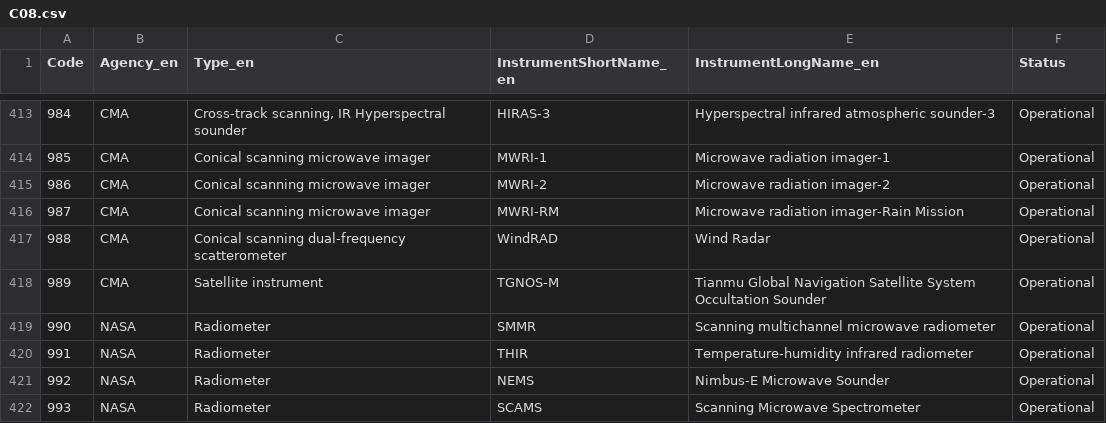
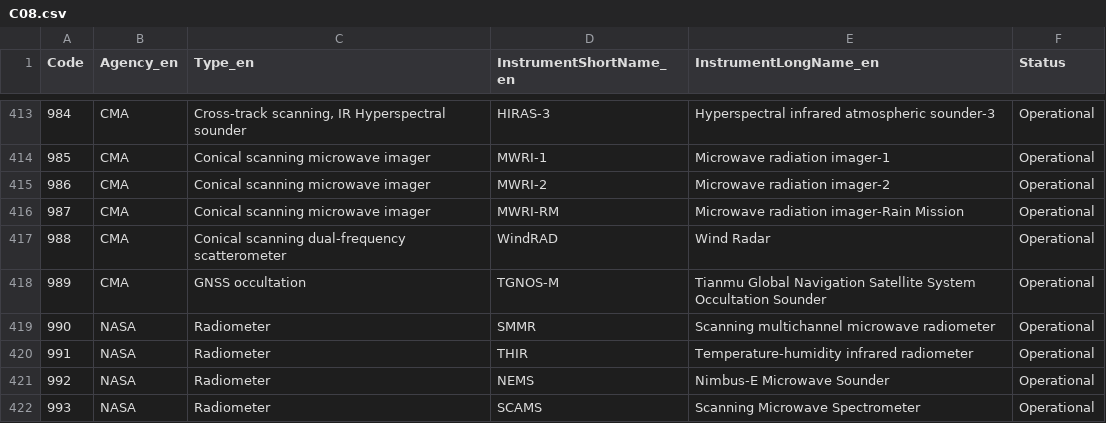
Before and after one commit to wmo-im/CCT, a CSV file: C08.csv, drawn as a sheet; only a part is shown, gaps mark what is left out.

Commit message:
Update C08.csv
update the instrument type to GNSS occultation

```diff
--- a/C08.csv
+++ b/C08.csv
@@ -417,3 +417,3 @@ Code,Agency_en,Type_en,InstrumentShortName_en,InstrumentLongName_en,Status
 988,CMA,Conical scanning dual-frequency scatterometer,WindRAD,Wind Radar,Operational
-989,CMA,Satellite instrument,TGNOS-M,Tianmu Global Navigation Satellite System Occultation Sounder,Operational
+989,CMA,GNSS occultation,TGNOS-M,Tianmu Global Navigation Satellite System Occultation Sounder,Operational
 990,NASA,Radiometer,SMMR,Scanning multichannel microwave radiometer,Operational
```
